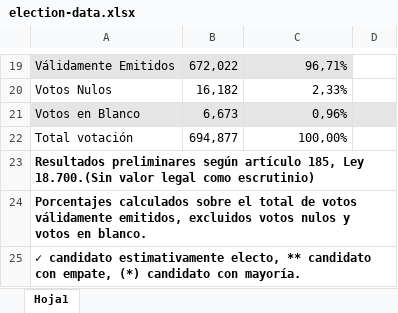
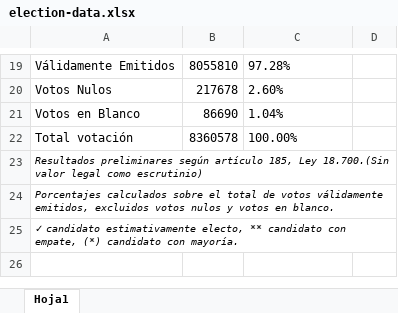
Before and after one commit to cyphertechnologiesinc-star/cypher, an Excel workbook: public/election-data.xlsx, sheet Hoja1, drawn as a sheet; only a part is shown, gaps mark what is left out; values as stored, in another font and other column widths than the file's, no borders; removed rows and columns are numbered as before the commit, all else as after; the diff covers the shown part only; the diff names each change by its address in the sheet, - before the commit and + after, or states it on an @@ line.

```diff
--- a/public/election-data.xlsx (sheet Hoja1)
+++ b/public/election-data.xlsx (sheet Hoja1)
-A19:C19 fill: #E5E5E5
+A19:C19 fill: none
-B19: 672,022
+B19: 8055810
-C19: 96,71%
+C19: 97.28%
-C19:C22 alignment: right
+C19:C22 alignment: left
-B20: 16,182
+B20: 217678
-C20: 2,33%
+C20: 2.60%
-A21:D21 fill: #E5E5E5
+A21:D21 fill: none
-B21: 6,673
+B21: 86690
-C21: 0,96%
+C21: 1.04%
-B22: 694,877
+B22: 8360578
-C22: 100,00%
+C22: 100.00%
@@ A23:A25 bold: on → off, italic: off → on, text size: smaller @@
-A23:D23 merged
-A24:D24 merged
-A25:D25 merged
```
Also changed, not shown: 8 added rows, 8 removed rows, 4 edited cells, cell formats and merged cells elsewhere in this sheet.
